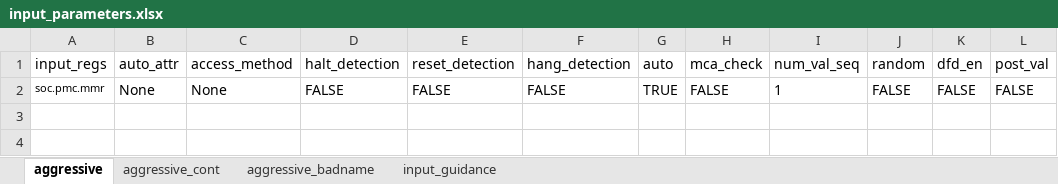
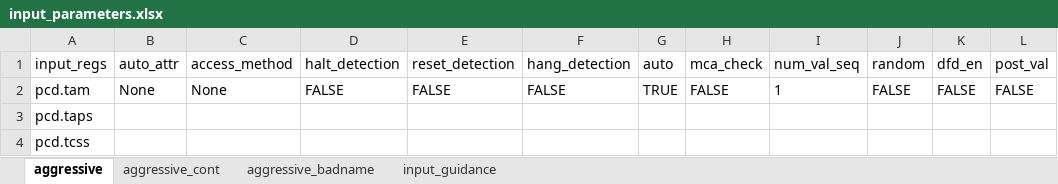
Before and after one commit to David-lck/AggressiVE, an Excel workbook: input_parameters.xlsx, sheet aggressive, drawn as a sheet; only a part is shown; values as stored, in another font and other column widths than the file's, no borders; rows hold the shown columns only; the diff names each change by its address in the sheet, - before the commit and + after, or states it on an @@ line.

Commit message:
Added back aggressive_cont() but in different approach.

```diff
--- a/input_parameters.xlsx (sheet aggressive)
+++ b/input_parameters.xlsx (sheet aggressive)
-A2 (input_regs): soc.pmc.mmr
+A2 (input_regs): pcd.tam
@@ A2 text size: larger @@
+row 3: pcd.taps
+row 4: pcd.tcss
```
Also changed, not shown: 5 other files.
